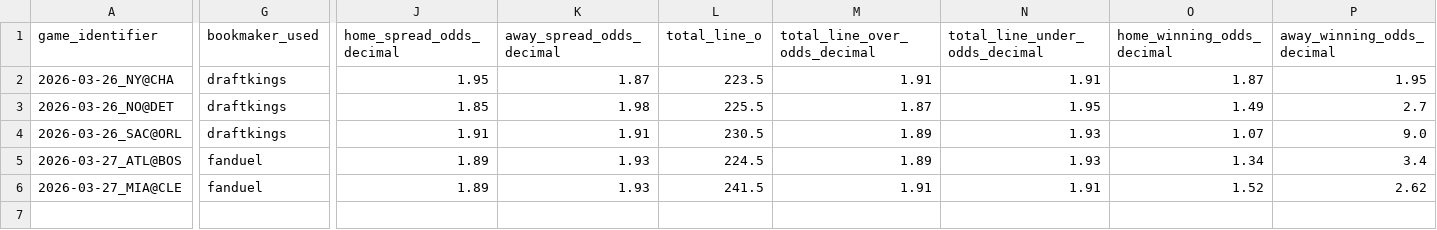
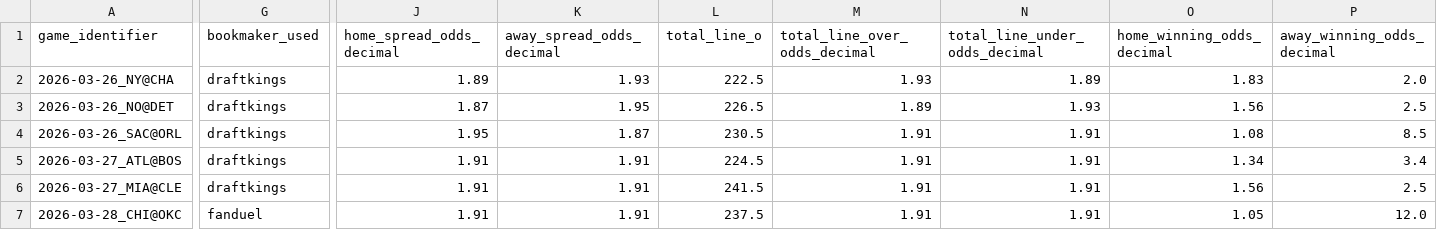
Before and after one commit to iampreetdave-work/basketball-NBA, a CSV file: upcoming_nba_draftkings_odds.csv, drawn as a sheet; only a part is shown, gaps mark what is left out; rows hold the shown columns only; the diff covers the shown part only; the diff names each change by its address in the sheet, - before the commit and + after, or states it on an @@ line.

```diff
--- a/upcoming_nba_draftkings_odds.csv
+++ b/upcoming_nba_draftkings_odds.csv
-J2 (home_spread_odds_decimal): 1.95
+J2 (home_spread_odds_decimal): 1.89
-K2 (away_spread_odds_decimal): 1.87
+K2 (away_spread_odds_decimal): 1.93
-L2 (total_line_o): 223.5
+L2 (total_line_o): 222.5
-M2 (total_line_over_odds_decimal): 1.91
+M2 (total_line_over_odds_decimal): 1.93
-N2 (total_line_under_odds_decimal): 1.91
+N2 (total_line_under_odds_decimal): 1.89
-O2 (home_winning_odds_decimal): 1.87
+O2 (home_winning_odds_decimal): 1.83
-P2 (away_winning_odds_decimal): 1.95
+P2 (away_winning_odds_decimal): 2.0
-J3 (home_spread_odds_decimal): 1.85
+J3 (home_spread_odds_decimal): 1.87
-K3 (away_spread_odds_decimal): 1.98
+K3 (away_spread_odds_decimal): 1.95
-L3 (total_line_o): 225.5
+L3 (total_line_o): 226.5
-M3 (total_line_over_odds_decimal): 1.87
+M3 (total_line_over_odds_decimal): 1.89
-N3 (total_line_under_odds_decimal): 1.95
+N3 (total_line_under_odds_decimal): 1.93
-O3 (home_winning_odds_decimal): 1.49
+O3 (home_winning_odds_decimal): 1.56
-P3 (away_winning_odds_decimal): 2.7
+P3 (away_winning_odds_decimal): 2.5
-J4 (home_spread_odds_decimal): 1.91
+J4 (home_spread_odds_decimal): 1.95
-K4 (away_spread_odds_decimal): 1.91
+K4 (away_spread_odds_decimal): 1.87
-M4:M5 (total_line_over_odds_decimal): 1.89
+M4:M5 (total_line_over_odds_decimal): 1.91
-N4:N5 (total_line_under_odds_decimal): 1.93
+N4:N5 (total_line_under_odds_decimal): 1.91
-O4 (home_winning_odds_decimal): 1.07
+O4 (home_winning_odds_decimal): 1.08
-P4 (away_winning_odds_decimal): 9.0
+P4 (away_winning_odds_decimal): 8.5
-G5:G6 (bookmaker_used): fanduel
+G5:G6 (bookmaker_used): draftkings
-J5:J6 (home_spread_odds_decimal): 1.89
+J5:J6 (home_spread_odds_decimal): 1.91
-K5:K6 (away_spread_odds_decimal): 1.93
+K5:K6 (away_spread_odds_decimal): 1.91
-O6 (home_winning_odds_decimal): 1.52
+O6 (home_winning_odds_decimal): 1.56
-P6 (away_winning_odds_decimal): 2.62
+P6 (away_winning_odds_decimal): 2.5
+row 7: 2026-03-28_CHI@OKC | fanduel | 1.91 | 1.91 | 237.5 | 1.91 | 1.91 | 1.05 | 12.0
```
Also changed, not shown: 2 edited cells elsewhere in this file, Future.csv, NBA_PREDICTIONS_ML.csv.
